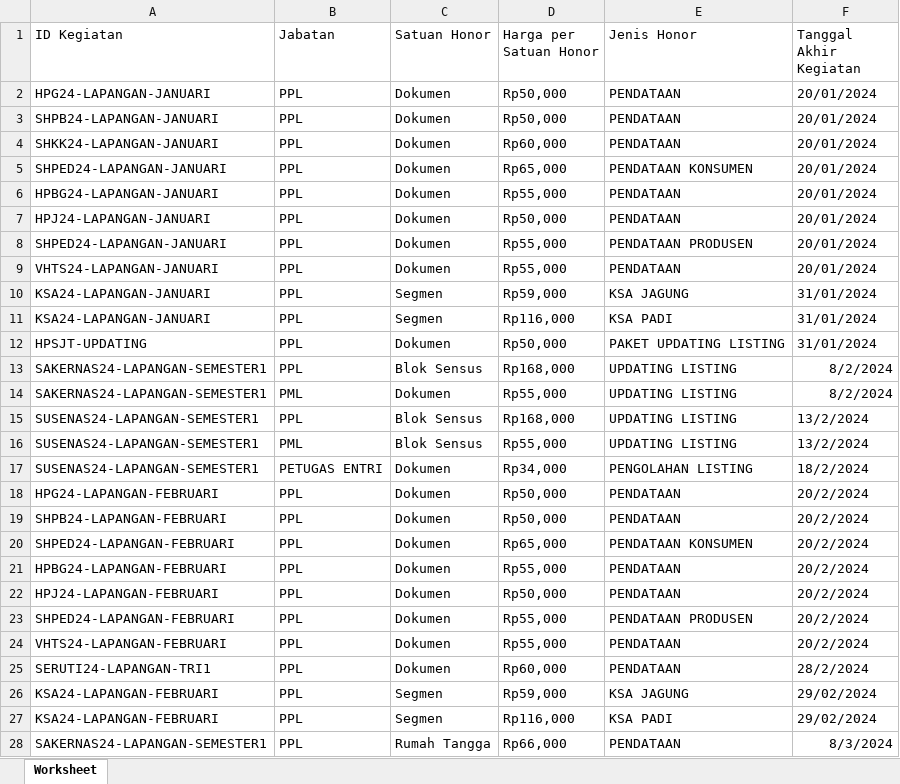
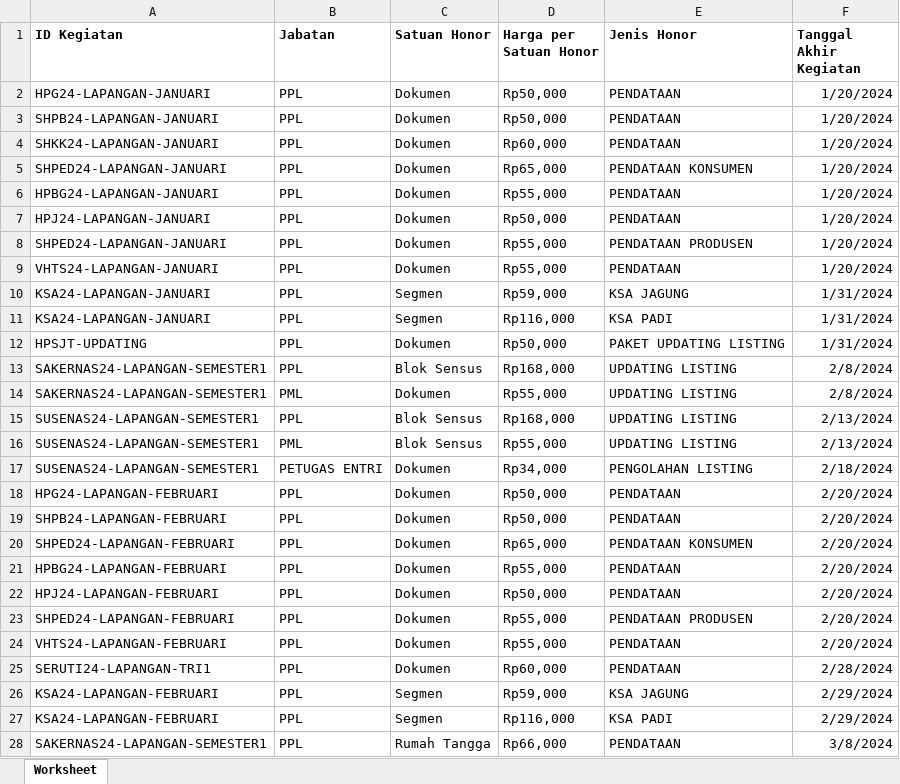
Before and after one commit to ihkaru/sipedas, an Excel workbook: database/data/honor.xlsx, sheet Worksheet, drawn as a sheet; only a part is shown; values as stored, in another font and other column widths than the file's, no borders; the diff covers the shown part only; the diff names each change by its address in the sheet, - before the commit and + after, or states it on an @@ line.

```diff
--- a/database/data/honor.xlsx (sheet Worksheet)
+++ b/database/data/honor.xlsx (sheet Worksheet)
-A1:F1 bold: off
+A1:F1 bold: on
-F2:F9 (Tanggal Akhir Kegiatan): 20/01/2024
+F2:F9 (Tanggal Akhir Kegiatan): 1/20/2024
-F10:F12 (Tanggal Akhir Kegiatan): 31/01/2024
+F10:F12 (Tanggal Akhir Kegiatan): 1/31/2024
-F13:F14 (Tanggal Akhir Kegiatan): 8/2/2024
+F13:F14 (Tanggal Akhir Kegiatan): 2/8/2024
-F15:F16 (Tanggal Akhir Kegiatan): 13/2/2024
+F15:F16 (Tanggal Akhir Kegiatan): 2/13/2024
-F17 (Tanggal Akhir Kegiatan): 18/2/2024
+F17 (Tanggal Akhir Kegiatan): 2/18/2024
-F18:F24 (Tanggal Akhir Kegiatan): 20/2/2024
+F18:F24 (Tanggal Akhir Kegiatan): 2/20/2024
-F25 (Tanggal Akhir Kegiatan): 28/2/2024
+F25 (Tanggal Akhir Kegiatan): 2/28/2024
-F26:F27 (Tanggal Akhir Kegiatan): 29/02/2024
+F26:F27 (Tanggal Akhir Kegiatan): 2/29/2024
-F28 (Tanggal Akhir Kegiatan): 8/3/2024
+F28 (Tanggal Akhir Kegiatan): 3/8/2024
```
Also changed, not shown: 2 added rows, 1 removed row, 230 moved rows and 151 edited cells elsewhere in this sheet, database/data/kegiatan_manmit.xlsx, 26 other files.
